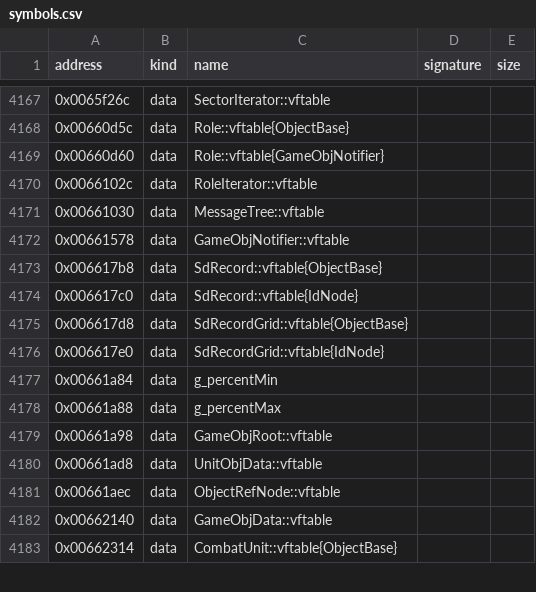
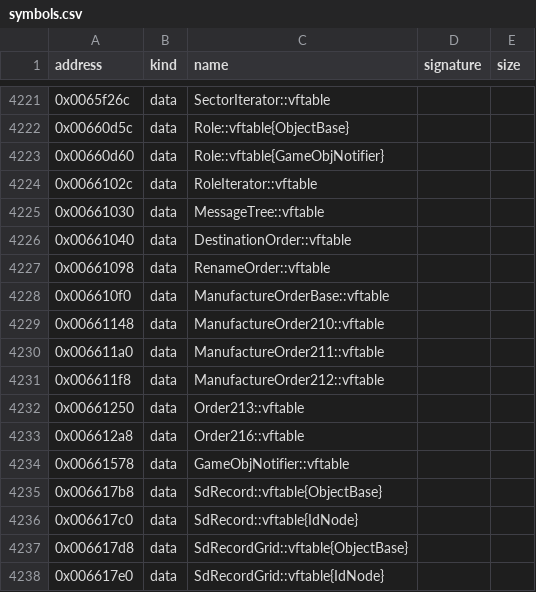
Before and after one commit to bicyclespokesperson/rebellion_modernized, a CSV file: symbols/symbols.csv, drawn as a sheet; only a part is shown, gaps mark what is left out; the shorter side is filled out with more unchanged rows; the diff covers the shown part only.

```diff
--- a/symbols/symbols.csv
+++ b/symbols/symbols.csv
@@ -4171,2 +4225,10 @@ address,kind,name,signature,size
 0x00661030,data,MessageTree::vftable,,
+0x00661040,data,DestinationOrder::vftable,,
+0x00661098,data,RenameOrder::vftable,,
+0x006610f0,data,ManufactureOrderBase::vftable,,
+0x00661148,data,ManufactureOrder210::vftable,,
+0x006611a0,data,ManufactureOrder211::vftable,,
+0x006611f8,data,ManufactureOrder212::vftable,,
+0x00661250,data,Order213::vftable,,
+0x006612a8,data,Order216::vftable,,
 0x00661578,data,GameObjNotifier::vftable,,
```
Also changed, not shown: 54 added rows elsewhere in this file, 5 other files.
